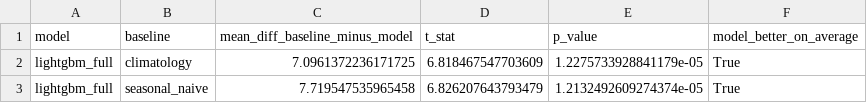
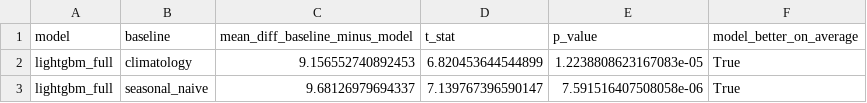
Before and after one commit to killivion/GEFCOM2014, a CSV file: reports/run_comparison/paired_ttest.csv, drawn as a sheet.

```diff
--- a/reports/run_comparison/paired_ttest.csv
+++ b/reports/run_comparison/paired_ttest.csv
@@ -1,3 +1,3 @@
 model,baseline,mean_diff_baseline_minus_model,t_stat,p_value,model_better_on_average
-lightgbm_full,climatology,7.0961372236171725,6.818467547703609,1.2275733928841179e-05,True
-lightgbm_full,seasonal_naive,7.719547535965458,6.826207643793479,1.2132492609274374e-05,True
+lightgbm_full,climatology,9.156552740892453,6.820453644544899,1.2238808623167083e-05,True
+lightgbm_full,seasonal_naive,9.68126979694337,7.139767396590147,7.591516407508058e-06,True
```
Also changed, not shown: reports/run_comparison/diebold_mariano.csv, reports/run_comparison/pinball_by_fold.csv, 17 other files.
